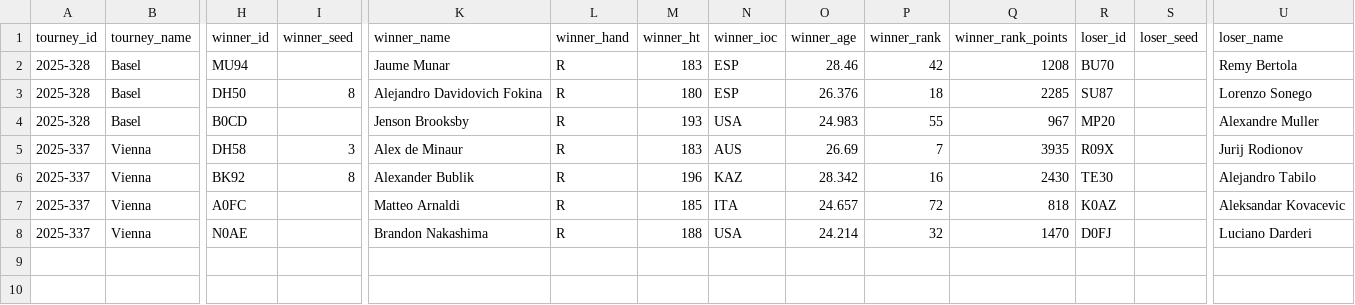
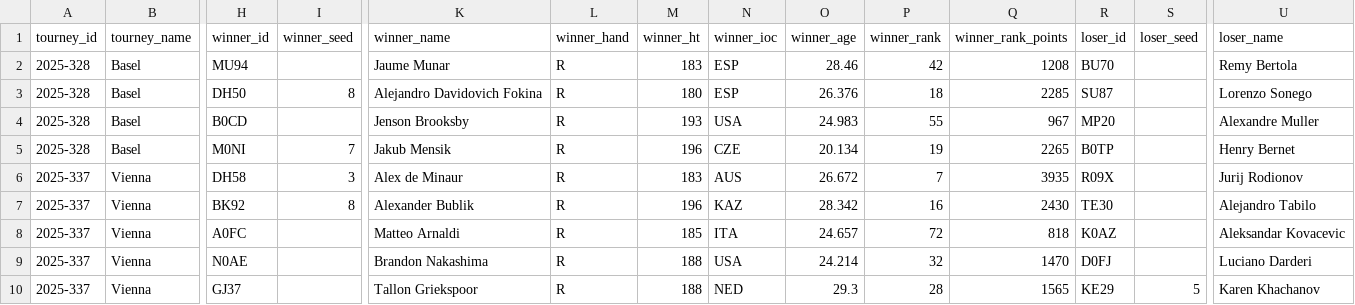
Before and after one commit to Tennismylife/TML-Database, a CSV file: ongoing_tourneys.csv, drawn as a sheet; only a part is shown, gaps mark what is left out; addresses are those after the commit; rows hold the shown columns only; the diff names each change by its address in the sheet, - before the commit and + after, or states it on an @@ line.

Commit message:
Update ongoing_tourneys.csv

```diff
--- a/ongoing_tourneys.csv
+++ b/ongoing_tourneys.csv
+row 5: 2025-328 | Basel | M0NI | 7 | Jakub Mensik | R | 196 | CZE | 20.134 | 19 | 2265 | B0TP |  | Henry Bernet
-O6 (winner_age): 26.69
+O6 (winner_age): 26.672
+row 10: 2025-337 | Vienna | GJ37 |  | Tallon Griekspoor | R | 188 | NED | 29.3 | 28 | 1565 | KE29 | 5 | Karen Khachanov
```
